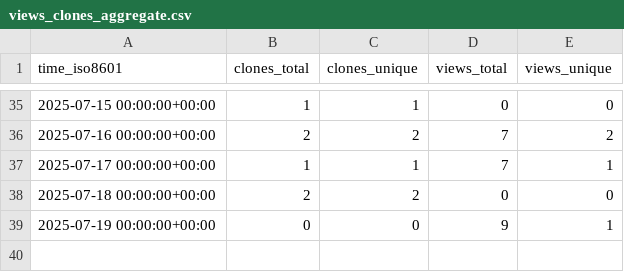
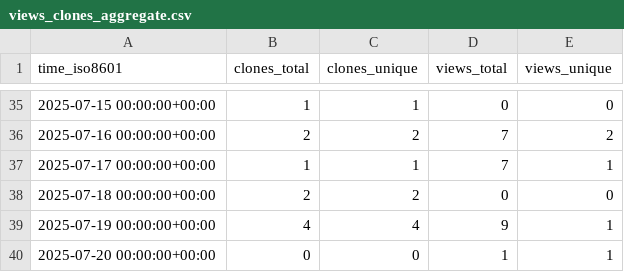
Before and after one commit to Davis-Fan/X-TED, a CSV file: Davis-Fan/X-TED/ghrs-data/views_clones_aggregate.csv, drawn as a sheet; only a part is shown, gaps mark what is left out.

```diff
--- a/Davis-Fan/X-TED/ghrs-data/views_clones_aggregate.csv
+++ b/Davis-Fan/X-TED/ghrs-data/views_clones_aggregate.csv
@@ -38,2 +38,3 @@ time_iso8601,clones_total,clones_unique,views_total,views_unique
 2025-07-18 00:00:00+00:00,2,2,0,0
-2025-07-19 00:00:00+00:00,0,0,9,1
+2025-07-19 00:00:00+00:00,4,4,9,1
+2025-07-20 00:00:00+00:00,0,0,1,1
```
Also changed, not shown: 1 other file.
